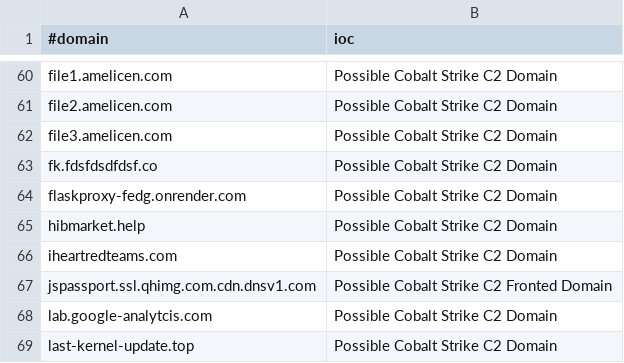
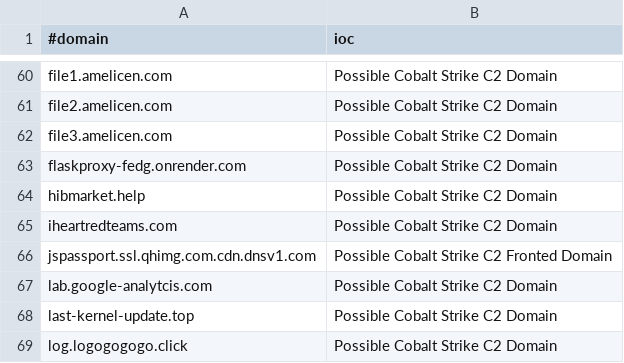
Before and after one commit to Xavier001/IOCs, a CSV file: domainC2s-filter-abused.csv, drawn as a sheet; only a part is shown, gaps mark what is left out; the shorter side is filled out with more unchanged rows.

```diff
--- a/domainC2s-filter-abused.csv
+++ b/domainC2s-filter-abused.csv
@@ -62,3 +62,2 @@ file2.amelicen.com,Possible Cobalt Strike C2 Domain
 file3.amelicen.com,Possible Cobalt Strike C2 Domain
-fk.fdsfdsdfdsf.co,Possible Cobalt Strike C2 Domain
 flaskproxy-fedg.onrender.com,Possible Cobalt Strike C2 Domain
```
Also changed, not shown: IPC2s.csv, domainC2swithURL.csv, 4 other files.
